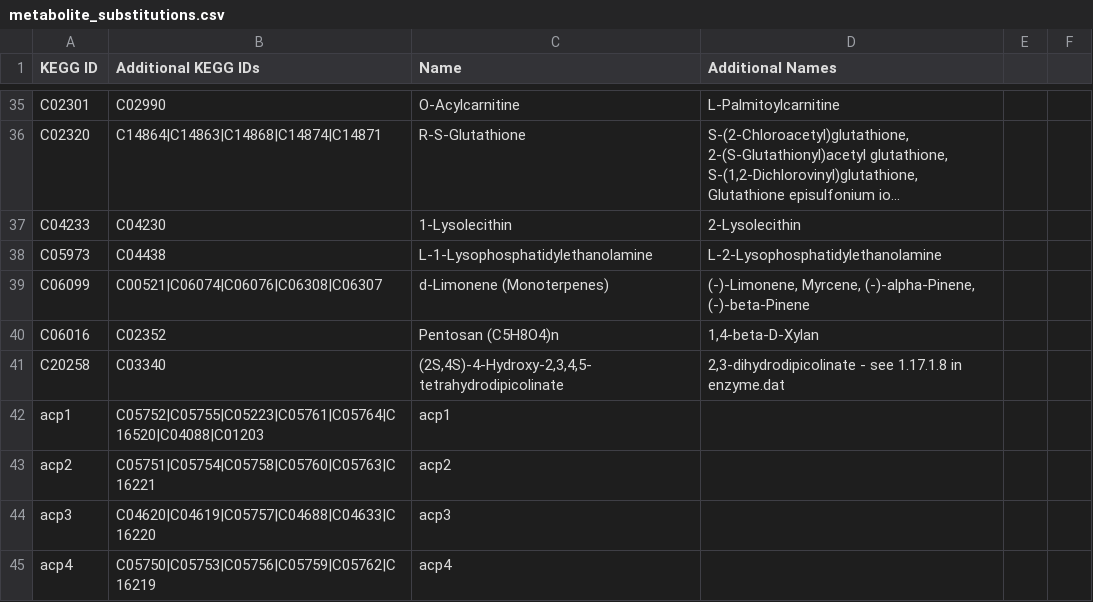
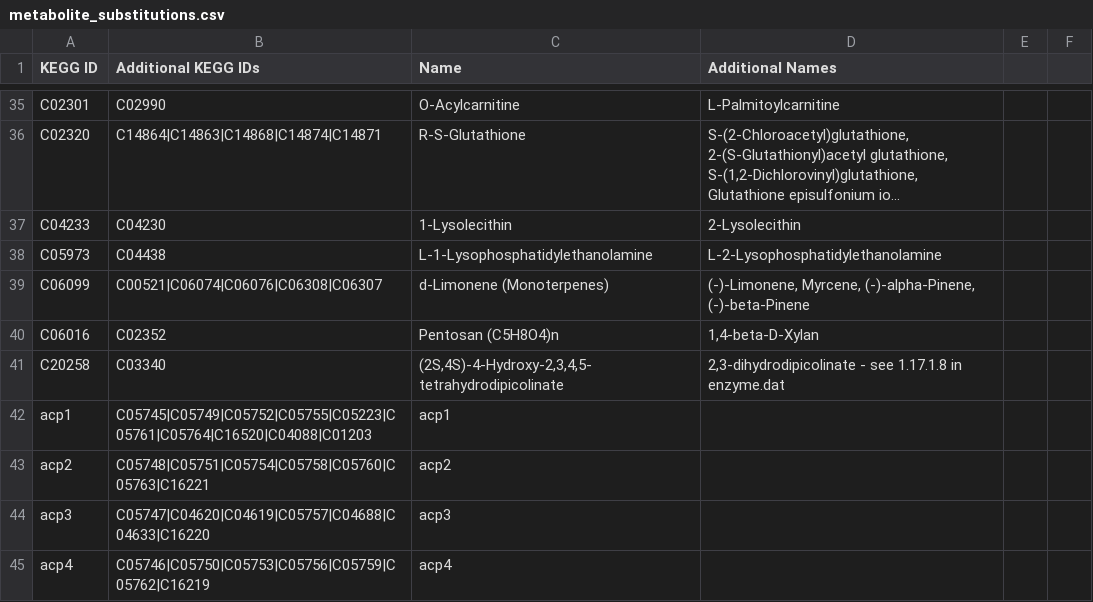
Before and after one commit to jimkell/mostSandbox, a CSV file: etc/visualization/metabolite_substitutions.csv, drawn as a sheet; only a part is shown, gaps mark what is left out; long unchanged cells end in ….

```diff
--- a/etc/visualization/metabolite_substitutions.csv
+++ b/etc/visualization/metabolite_substitutions.csv
@@ -41,5 +41,5 @@ C06016,C02352,Pentosan (C5H8O4)n,"1,4-beta-D-Xylan",,
 C20258,C03340,"(2S,4S)-4-Hydroxy-2,3,4,5-tetrahydrodipicolinate","2,3-dihydrodipicolinate - see 1.17.1.8 in enzyme.dat",,
-acp1,C05752|C05755|C05223|C05761|C05764|C16520|C04088|C01203,acp1,,,
-acp2,C05751|C05754|C05758|C05760|C05763|C16221,acp2,,,
-acp3,C04620|C04619|C05757|C04688|C04633|C16220,acp3,,,
-acp4,C05750|C05753|C05756|C05759|C05762|C16219,acp4,,,
+acp1,C05745|C05749|C05752|C05755|C05223|C05761|C05764|C16520|C04088|C01203,acp1,,,
+acp2,C05748|C05751|C05754|C05758|C05760|C05763|C16221,acp2,,,
+acp3,C05747|C04620|C04619|C05757|C04688|C04633|C16220,acp3,,,
+acp4,C05746|C05750|C05753|C05756|C05759|C05762|C16219,acp4,,,
```
Also changed, not shown: etc/visualization/pathway_metabolite_positions.csv, etc/visualization/pathways_reaction_positions.csv.
